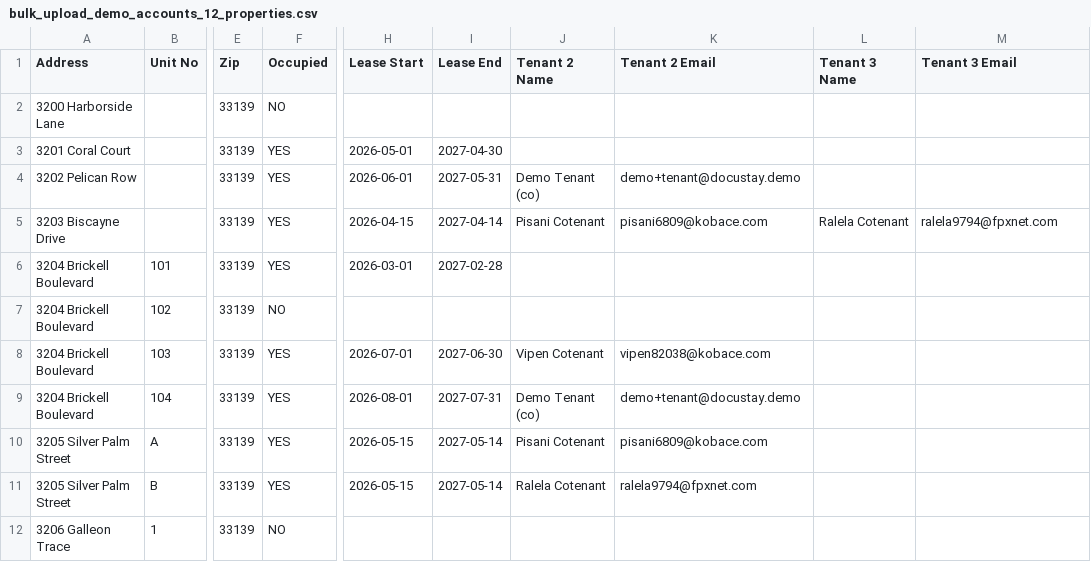
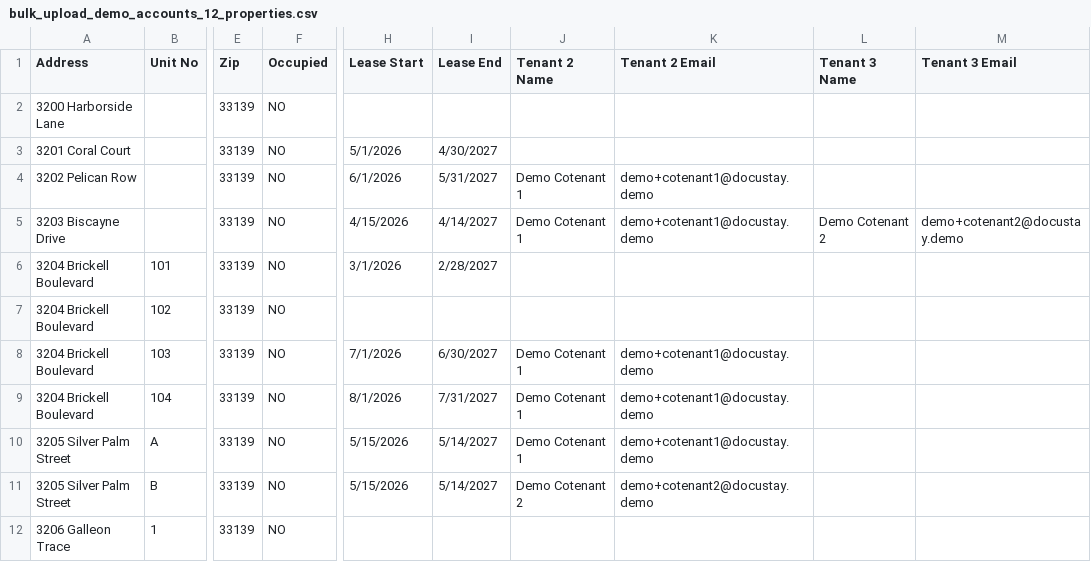
Before and after one commit to Ammar-khan04/DocuStay, a CSV file: data/bulk_upload_demo_accounts_12_properties.csv, drawn as a sheet; only a part is shown, gaps mark what is left out; the diff covers the shown part only; the diff names each change by its address in the sheet, - before the commit and + after, or states it on an @@ line.

```diff
--- a/data/bulk_upload_demo_accounts_12_properties.csv
+++ b/data/bulk_upload_demo_accounts_12_properties.csv
-F3:F6 (Occupied): YES
+F3:F6 (Occupied): NO
-H3 (Lease Start): 2026-05-01
+H3 (Lease Start): 5/1/2026
-I3 (Lease End): 2027-04-30
+I3 (Lease End): 4/30/2027
-H4 (Lease Start): 2026-06-01
+H4 (Lease Start): 6/1/2026
-I4 (Lease End): 2027-05-31
+I4 (Lease End): 5/31/2027
-J4 (Tenant 2 Name): Demo Tenant (co)
+J4 (Tenant 2 Name): Demo Cotenant 1
-K4 (Tenant 2 Email): demo+tenant@docustay.demo
+K4 (Tenant 2 Email): demo+cotenant1@docustay.demo
-H5 (Lease Start): 2026-04-15
+H5 (Lease Start): 4/15/2026
-I5 (Lease End): 2027-04-14
+I5 (Lease End): 4/14/2027
-J5 (Tenant 2 Name): Pisani Cotenant
+J5 (Tenant 2 Name): Demo Cotenant 1
-K5 (Tenant 2 Email): pisani6809@kobace.com
+K5 (Tenant 2 Email): demo+cotenant1@docustay.demo
-L5 (Tenant 3 Name): Ralela Cotenant
+L5 (Tenant 3 Name): Demo Cotenant 2
-M5 (Tenant 3 Email): ralela9794@fpxnet.com
+M5 (Tenant 3 Email): demo+cotenant2@docustay.demo
-H6 (Lease Start): 2026-03-01
+H6 (Lease Start): 3/1/2026
-I6 (Lease End): 2027-02-28
+I6 (Lease End): 2/28/2027
-F8:F11 (Occupied): YES
+F8:F11 (Occupied): NO
-H8 (Lease Start): 2026-07-01
+H8 (Lease Start): 7/1/2026
-I8 (Lease End): 2027-06-30
+I8 (Lease End): 6/30/2027
-J8 (Tenant 2 Name): Vipen Cotenant
+J8 (Tenant 2 Name): Demo Cotenant 1
-K8 (Tenant 2 Email): vipen82038@kobace.com
+K8 (Tenant 2 Email): demo+cotenant1@docustay.demo
-H9 (Lease Start): 2026-08-01
+H9 (Lease Start): 8/1/2026
-I9 (Lease End): 2027-07-31
+I9 (Lease End): 7/31/2027
-J9 (Tenant 2 Name): Demo Tenant (co)
+J9 (Tenant 2 Name): Demo Cotenant 1
-K9 (Tenant 2 Email): demo+tenant@docustay.demo
+K9 (Tenant 2 Email): demo+cotenant1@docustay.demo
-H10:H11 (Lease Start): 2026-05-15
+H10:H11 (Lease Start): 5/15/2026
-I10:I11 (Lease End): 2027-05-14
+I10:I11 (Lease End): 5/14/2027
-J10 (Tenant 2 Name): Pisani Cotenant
+J10 (Tenant 2 Name): Demo Cotenant 1
-K10 (Tenant 2 Email): pisani6809@kobace.com
+K10 (Tenant 2 Email): demo+cotenant1@docustay.demo
-J11 (Tenant 2 Name): Ralela Cotenant
+J11 (Tenant 2 Name): Demo Cotenant 2
-K11 (Tenant 2 Email): ralela9794@fpxnet.com
+K11 (Tenant 2 Email): demo+cotenant2@docustay.demo
```
Also changed, not shown: 27 edited cells elsewhere in this file, 12 other files.
